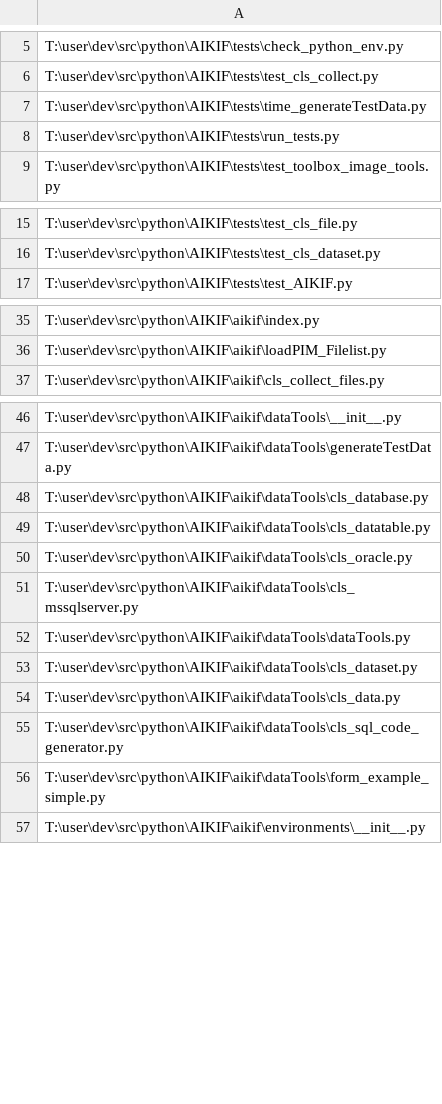
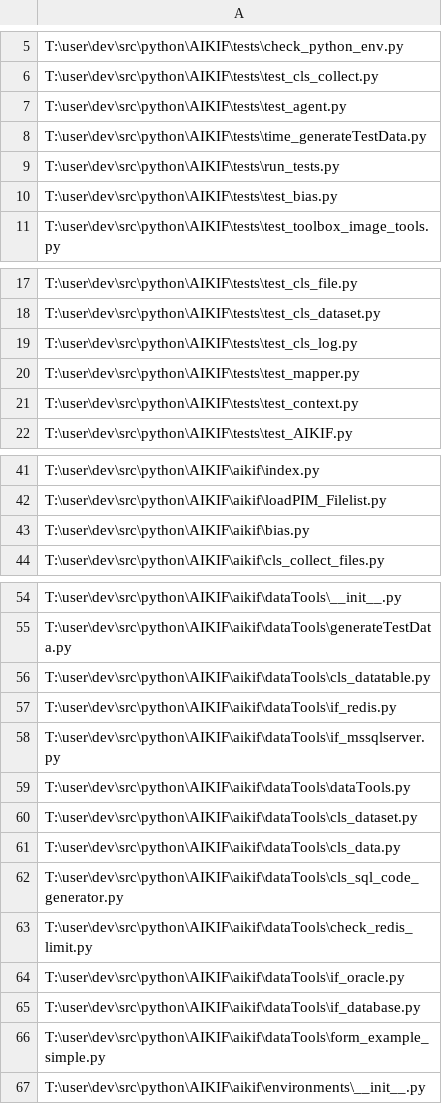
Before and after one commit to acutesoftware/AIKIF, a CSV file: aikif/examples/all_programs.csv, drawn as a sheet; only a part is shown, gaps mark what is left out; the diff covers the shown part only.

Commit message:
added sub folder headings for program lists

```diff
--- a/aikif/examples/all_programs.csv
+++ b/aikif/examples/all_programs.csv
@@ -6,4 +6,6 @@ T:\user\dev\src\python\AIKIF\tests\check_python_env.py
 T:\user\dev\src\python\AIKIF\tests\test_cls_collect.py
+T:\user\dev\src\python\AIKIF\tests\test_agent.py
 T:\user\dev\src\python\AIKIF\tests\time_generateTestData.py
 T:\user\dev\src\python\AIKIF\tests\run_tests.py
+T:\user\dev\src\python\AIKIF\tests\test_bias.py
 T:\user\dev\src\python\AIKIF\tests\test_toolbox_image_tools.py
@@ -16,2 +18,5 @@ T:\user\dev\src\python\AIKIF\tests\test_cls_file.py
 T:\user\dev\src\python\AIKIF\tests\test_cls_dataset.py
+T:\user\dev\src\python\AIKIF\tests\test_cls_log.py
+T:\user\dev\src\python\AIKIF\tests\test_mapper.py
+T:\user\dev\src\python\AIKIF\tests\test_context.py
 T:\user\dev\src\python\AIKIF\tests\test_AIKIF.py
@@ -36,2 +42,3 @@ T:\user\dev\src\python\AIKIF\aikif\index.py
 T:\user\dev\src\python\AIKIF\aikif\loadPIM_Filelist.py
+T:\user\dev\src\python\AIKIF\aikif\bias.py
 T:\user\dev\src\python\AIKIF\aikif\cls_collect_files.py
@@ -47,6 +55,5 @@ T:\user\dev\src\python\AIKIF\aikif\dataTools\__init__.py
 T:\user\dev\src\python\AIKIF\aikif\dataTools\generateTestData.py
-T:\user\dev\src\python\AIKIF\aikif\dataTools\cls_database.py
 T:\user\dev\src\python\AIKIF\aikif\dataTools\cls_datatable.py
-T:\user\dev\src\python\AIKIF\aikif\dataTools\cls_oracle.py
-T:\user\dev\src\python\AIKIF\aikif\dataTools\cls_mssqlserver.py
+T:\user\dev\src\python\AIKIF\aikif\dataTools\if_redis.py
+T:\user\dev\src\python\AIKIF\aikif\dataTools\if_mssqlserver.py
 T:\user\dev\src\python\AIKIF\aikif\dataTools\dataTools.py
@@ -55,2 +62,5 @@ T:\user\dev\src\python\AIKIF\aikif\dataTools\cls_data.py
 T:\user\dev\src\python\AIKIF\aikif\dataTools\cls_sql_code_generator.py
+T:\user\dev\src\python\AIKIF\aikif\dataTools\check_redis_limit.py
+T:\user\dev\src\python\AIKIF\aikif\dataTools\if_oracle.py
+T:\user\dev\src\python\AIKIF\aikif\dataTools\if_database.py
 T:\user\dev\src\python\AIKIF\aikif\dataTools\form_example_simple.py
```
Also changed, not shown: 6 added rows and 1 edited cell elsewhere in this file, 3 other files.
